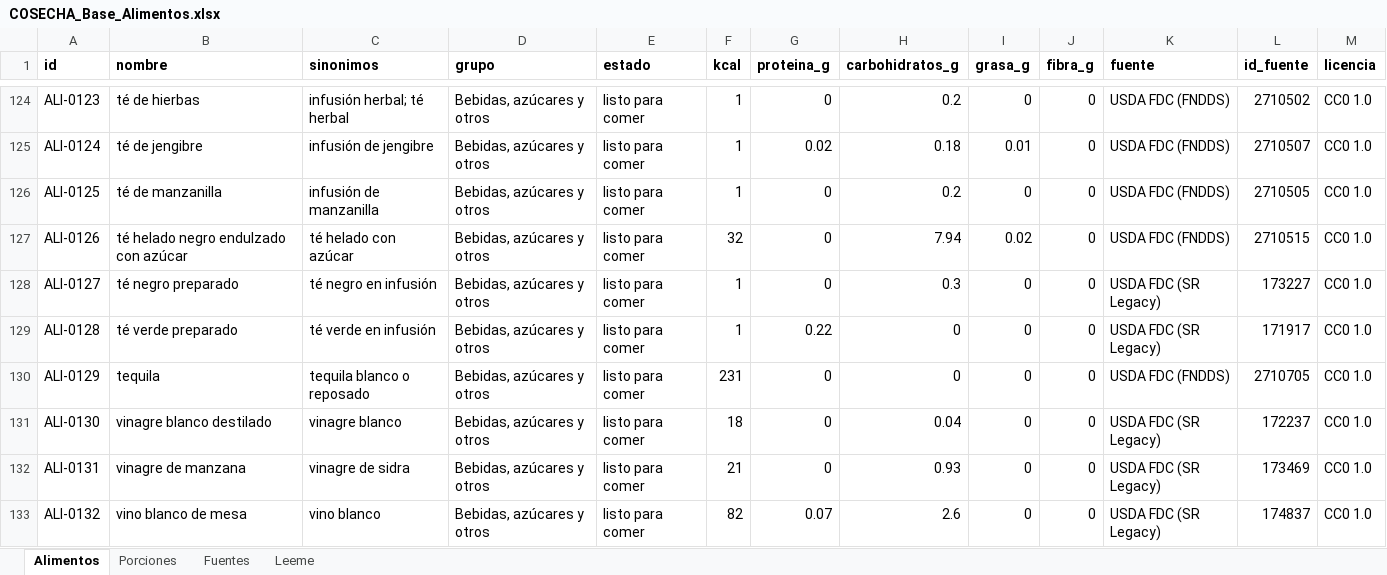
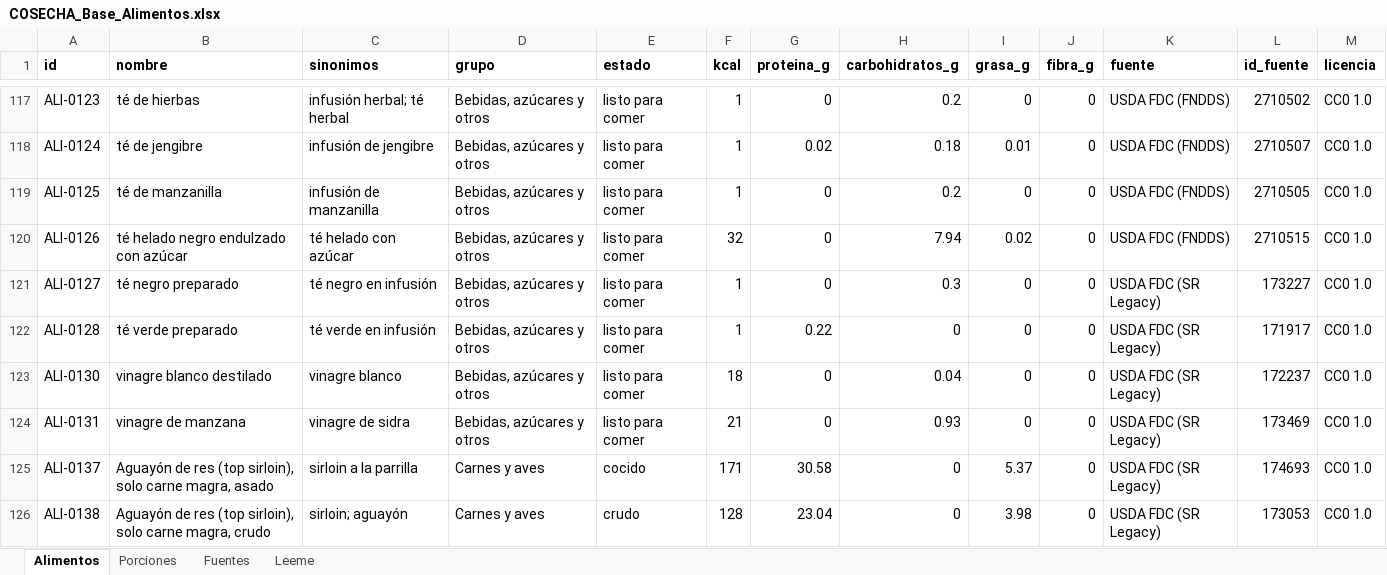
Before and after one commit to robertoer215/cosecha-app-v4, an Excel workbook: data/COSECHA_Base_Alimentos.xlsx, sheet Alimentos, drawn as a sheet; only a part is shown, gaps mark what is left out; the shorter side is filled out with more unchanged rows; values as stored, in another font and other column widths than the file's, no borders; the diff covers the shown part only; the diff names each change by its address in the sheet, - before the commit and + after, or states it on an @@ line.

```diff
--- a/data/COSECHA_Base_Alimentos.xlsx (sheet Alimentos)
+++ b/data/COSECHA_Base_Alimentos.xlsx (sheet Alimentos)
-row 130: ALI-0129 | tequila | tequila blanco o reposado | Bebidas, azúcares y otros | listo para comer | 231 | 0 | 0 | 0 | 0 | USDA FDC (FNDDS) | 2710705 | CC0 1.0
-row 133: ALI-0132 | vino blanco de mesa | vino blanco | Bebidas, azúcares y otros | listo para comer | 82 | 0.07 | 2.6 | 0 | 0 | USDA FDC (SR Legacy) | 174837 | CC0 1.0
```
Also changed, not shown: 11 removed rows elsewhere in this sheet, sheet Porciones, sheet Leeme, 2 other files.
